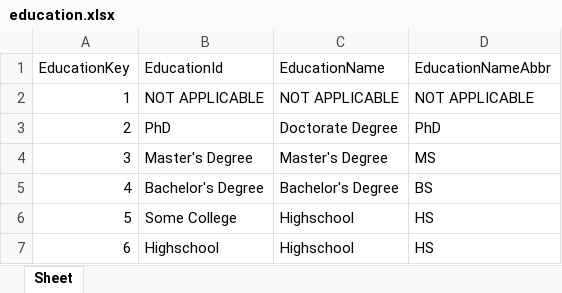
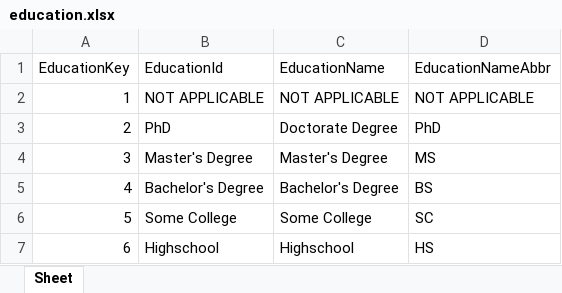
Before and after one commit to vn-aj-vngrd/stem-salaries, an Excel workbook: data/education.xlsx, sheet Sheet, drawn as a sheet; values as stored, in another font and other column widths than the file's, no borders; the diff names each change by its address in the sheet, - before the commit and + after, or states it on an @@ line.

```diff
--- a/data/education.xlsx (sheet Sheet)
+++ b/data/education.xlsx (sheet Sheet)
-C6 (EducationName): Highschool
+C6 (EducationName): Some College
-D6 (EducationNameAbbr): HS
+D6 (EducationNameAbbr): SC
```
Also changed, not shown: data/company.xlsx, data/date.xlsx, 7 other files.
